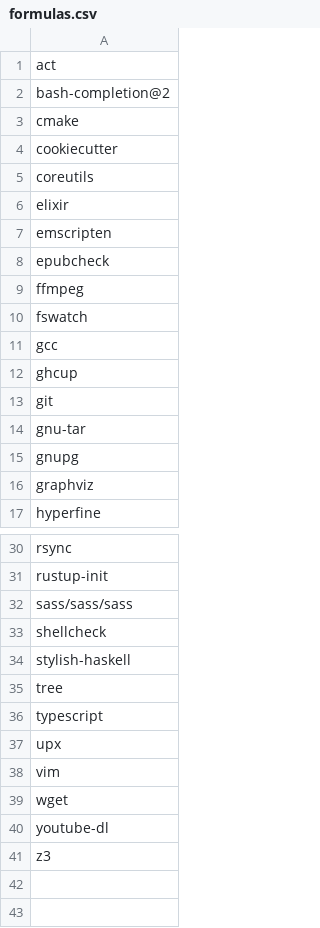
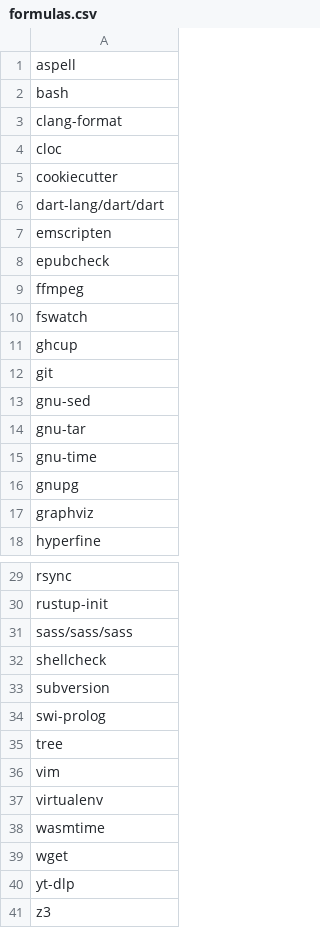
Before and after one commit to wenkokke/dotfiles, a CSV file: brew/formulas.csv, drawn as a sheet; only a part is shown, gaps mark what is left out; the diff covers the shown part only.

```diff
--- a/brew/formulas.csv
+++ b/brew/formulas.csv
@@ -1,7 +1,7 @@
-act
-bash-completion@2
-cmake
+aspell
+bash
+clang-format
+cloc
 cookiecutter
-coreutils
-elixir
+dart-lang/dart/dart
 emscripten
@@ -10,6 +10,7 @@ ffmpeg
 fswatch
-gcc
 ghcup
 git
+gnu-sed
 gnu-tar
+gnu-time
 gnupg
@@ -33,9 +32,10 @@ sass/sass/sass
 shellcheck
-stylish-haskell
+subversion
+swi-prolog
 tree
-typescript
-upx
 vim
+virtualenv
+wasmtime
 wget
-youtube-dl
+yt-dlp
 z3
```
Also changed, not shown: 2 removed rows and 1 edited cell elsewhere in this file, brew/casks.csv, 1 other file.
